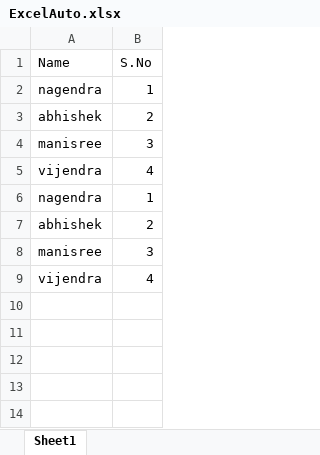
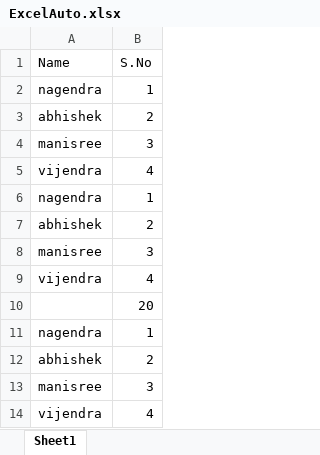
Before and after one commit to arwin1109/ExcelAutomation, an Excel workbook: temp/ExcelAuto.xlsx, sheet Sheet1, drawn as a sheet; values as stored, in another font and other column widths than the file's, no borders; the diff names each change by its address in the sheet, - before the commit and + after, or states it on an @@ line.

```diff
--- a/temp/ExcelAuto.xlsx (sheet Sheet1)
+++ b/temp/ExcelAuto.xlsx (sheet Sheet1)
+row 10:  | 20
+row 11: nagendra | 1
+row 12: abhishek | 2
+row 13: manisree | 3
+row 14: vijendra | 4
```
Also changed, not shown: 1 other file.
